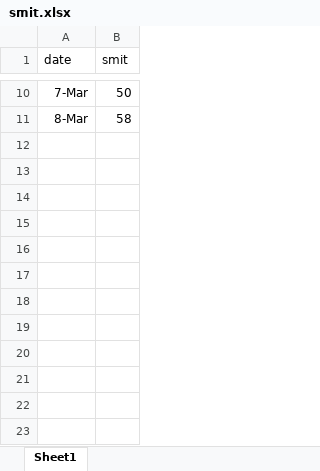
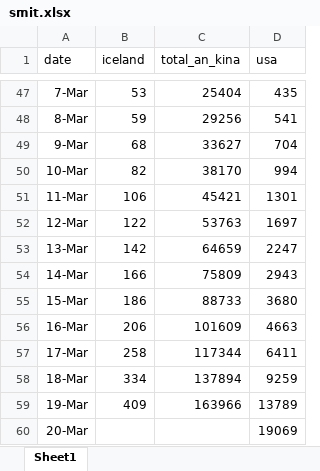
Before and after one commit to Vidaringa/covid19, an Excel workbook: smit.xlsx, sheet Sheet1, drawn as a sheet; only a part is shown, gaps mark what is left out; values as stored, in another font and other column widths than the file's, no borders; removed rows and columns are numbered as before the commit, all else as after; the diff covers the shown part only; the diff names each change by its address in the sheet, - before the commit and + after, or states it on an @@ line.

```diff
--- a/smit.xlsx (sheet Sheet1)
+++ b/smit.xlsx (sheet Sheet1)
-column B (smit), rows 10-11: 50 | 58
+column B (iceland), rows 47-48: 53 | 59
+column C (total_an_kina), rows 47-48: 25404 | 29256
+column D (usa), rows 47-48: 435 | 541
+row 49: 9-Mar | 68 | 33627 | 704
+row 50: 10-Mar | 82 | 38170 | 994
+row 51: 11-Mar | 106 | 45421 | 1301
+row 52: 12-Mar | 122 | 53763 | 1697
+row 53: 13-Mar | 142 | 64659 | 2247
+row 54: 14-Mar | 166 | 75809 | 2943
+row 55: 15-Mar | 186 | 88733 | 3680
+row 56: 16-Mar | 206 | 101609 | 4663
+row 57: 17-Mar | 258 | 117344 | 6411
+row 58: 18-Mar | 334 | 137894 | 9259
+row 59: 19-Mar | 409 | 163966 | 13789
+row 60: 20-Mar |  |  | 19069
```
Also changed, not shown: 37 added rows elsewhere in this sheet, 2 other files.
